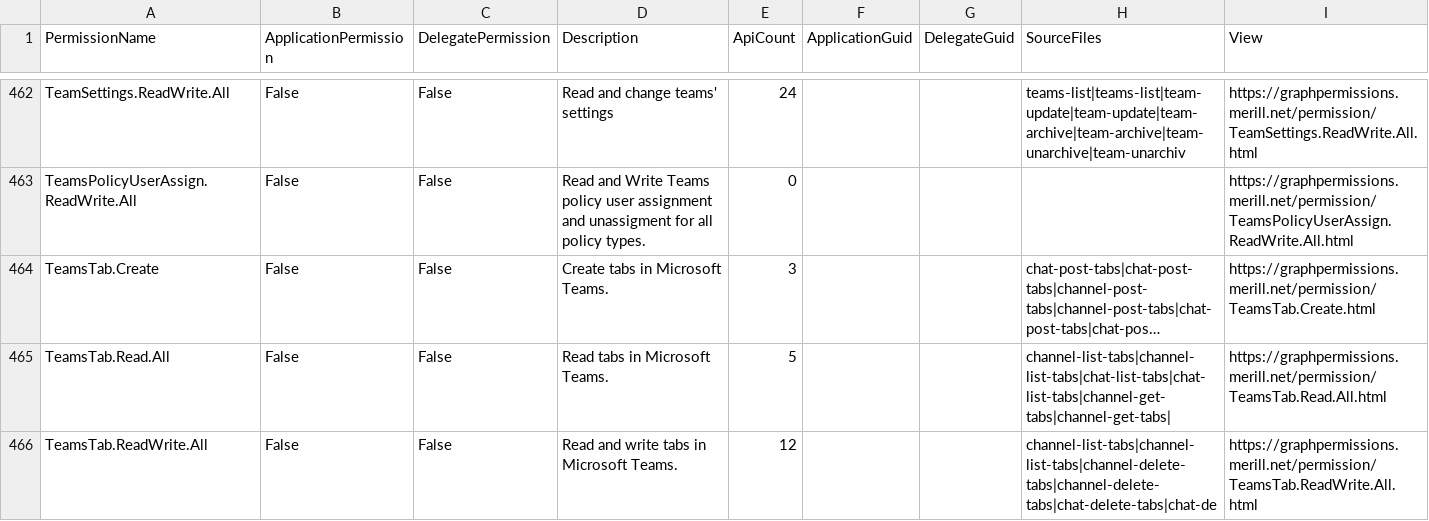
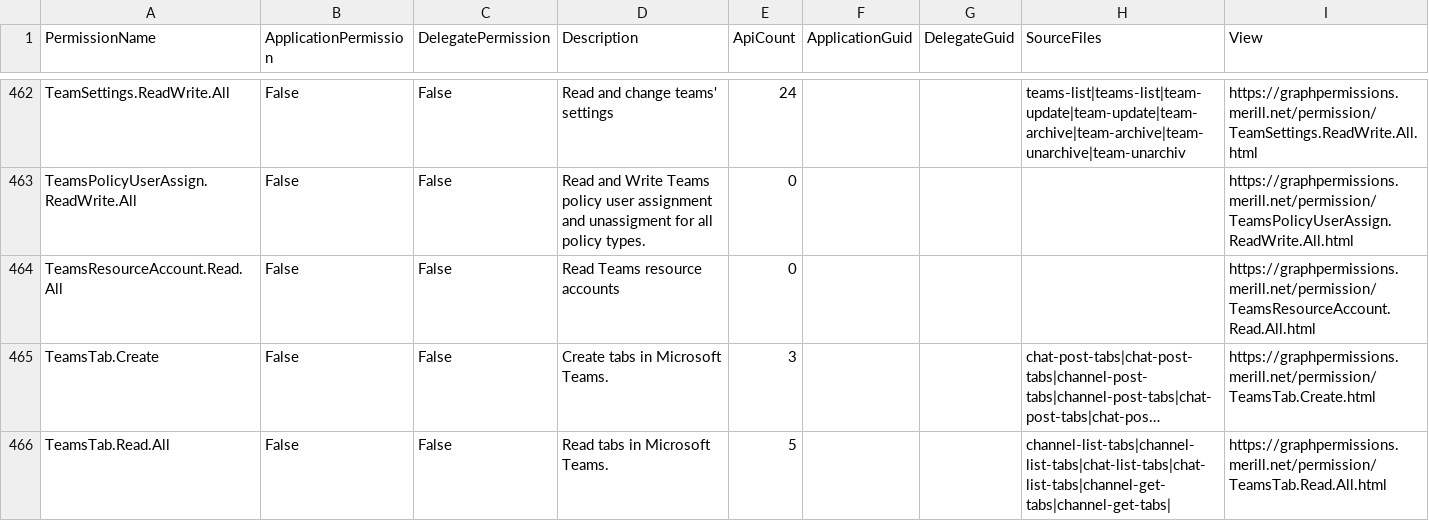
Before and after one commit to merill/graph-permissions-explorer, a CSV file: site/permission.csv, drawn as a sheet; only a part is shown, gaps mark what is left out; the shorter side is filled out with more unchanged rows; long unchanged cells end in …; the diff names each change by its address in the sheet, - before the commit and + after, or states it on an @@ line.

```diff
--- a/site/permission.csv
+++ b/site/permission.csv
+row 464: TeamsResourceAccount.Read.All | False | False | Read Teams resource accounts | 0 |  |  |  | https://graphpermissions.merill.net/permission/TeamsResourceAccount.Read.All.html
```
Also changed, not shown: 7 other files.
